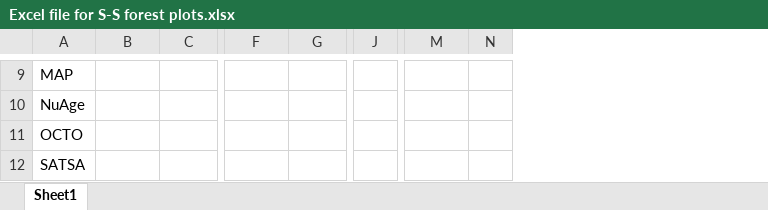
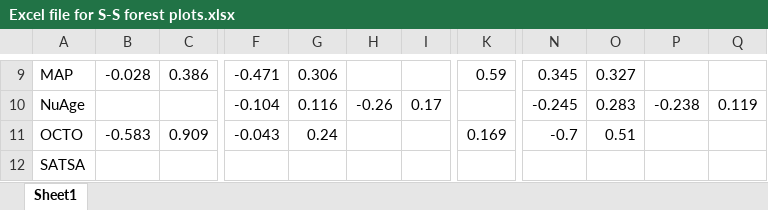
Before and after one commit to IALSA/IALSA-2015-Portland, an Excel workbook: synthesis/Excel file for S-S forest plots.xlsx, sheet Sheet1, drawn as a sheet; only a part is shown, gaps mark what is left out; values as stored, in another font and other column widths than the file's, no borders; removed rows and columns are numbered as before the commit, all else as after; the diff covers the shown part only; the diff names each change by its address in the sheet, - before the commit and + after, or states it on an @@ line.

```diff
--- a/synthesis/Excel file for S-S forest plots.xlsx (sheet Sheet1)
+++ b/synthesis/Excel file for S-S forest plots.xlsx (sheet Sheet1)
+column H, row 10: -0.26
+column I, row 10: 0.17
-column J, empty
+column K, rows 9-11: 0.59 |  | 0.169
-column N, empty
+column O, rows 9-11: 0.327 | 0.283 | 0.51
+column P, row 10: -0.238
+column Q, row 10: 0.119
-B9: (empty)
+B9: -0.028
-C9: (empty)
+C9: 0.386
-F9: (empty)
+F9: -0.471
-G9: (empty)
+G9: 0.306
-N9: (empty)
+N9: 0.345
-F10: (empty)
+F10: -0.104
-G10: (empty)
+G10: 0.116
-N10: (empty)
+N10: -0.245
-B11: (empty)
+B11: -0.583
-C11: (empty)
+C11: 0.909
-F11: (empty)
+F11: -0.043
-G11: (empty)
+G11: 0.24
-N11: (empty)
+N11: -0.7
```
Also changed, not shown: 1 removed column, 50 edited cells, cell formats and merged cells elsewhere in this sheet, 5 other files.
